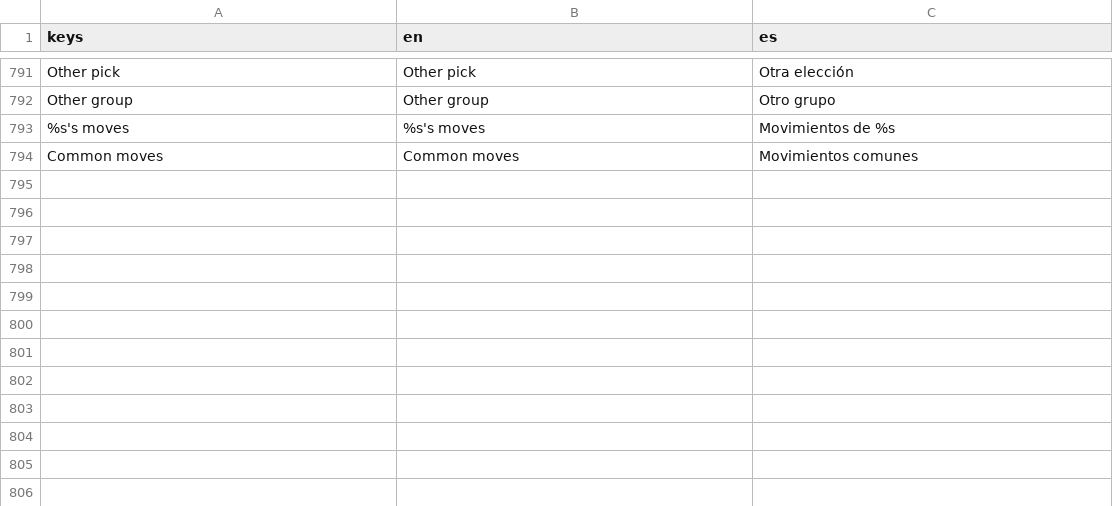
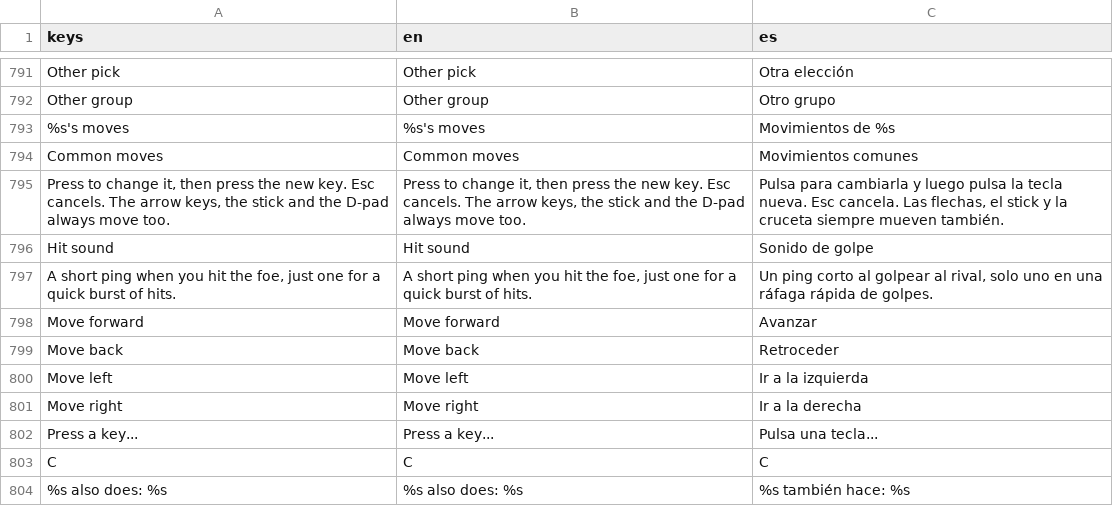
Before and after one commit to lower-coding/PokeBrawl-fork, a CSV file: game/i18n/translations.csv, drawn as a sheet; only a part is shown, gaps mark what is left out; the diff names each change by its address in the sheet, - before the commit and + after, or states it on an @@ line.

```diff
--- a/game/i18n/translations.csv
+++ b/game/i18n/translations.csv
+row 795: Press to change it, then press the new key. Esc cancels. The arrow keys, the stick and the D-pad always move too. | Press to change it, then press the new key. Esc cancels. The arrow keys, the stick and the D-pad always move too. | Pulsa para cambiarla y luego pulsa la tecla nueva. Esc cancela. Las flechas, el stick y la cruceta siempre mueven también.
+row 796: Hit sound | Hit sound | Sonido de golpe
+row 797: A short ping when you hit the foe, just one for a quick burst of hits. | A short ping when you hit the foe, just one for a quick burst of hits. | Un ping corto al golpear al rival, solo uno en una ráfaga rápida de golpes.
+row 798: Move forward | Move forward | Avanzar
+row 799: Move back | Move back | Retroceder
+row 800: Move left | Move left | Ir a la izquierda
+row 801: Move right | Move right | Ir a la derecha
+row 802: Press a key... | Press a key... | Pulsa una tecla...
+row 803: C | C | C
+row 804: %s also does: %s | %s also does: %s | %s también hace: %s
```
Also changed, not shown: 14 other files.
